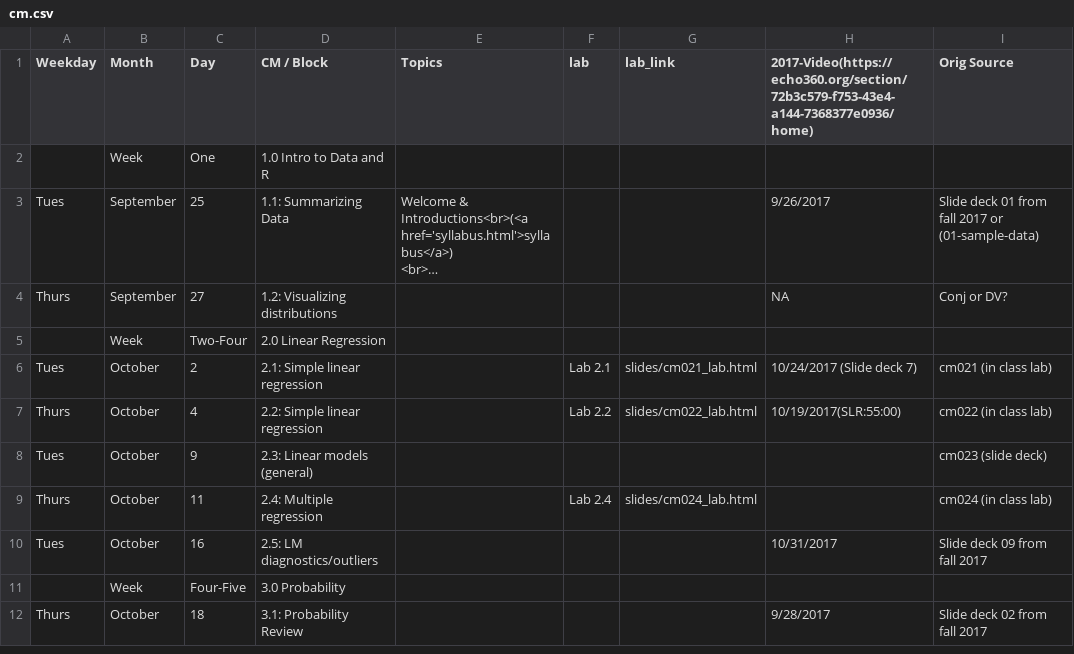
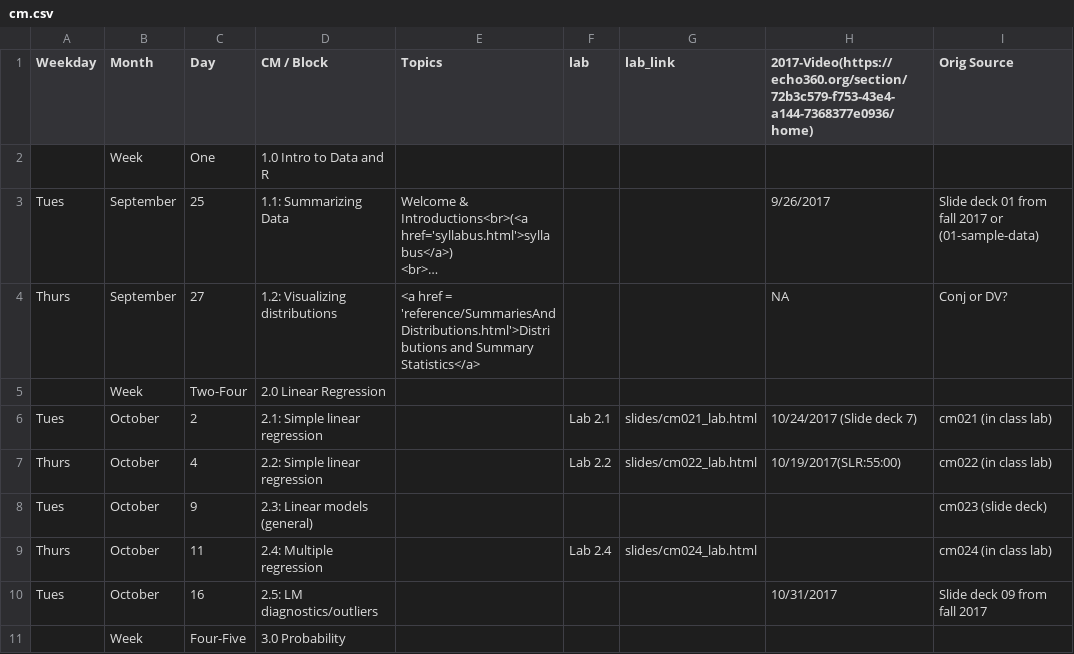
Before and after one commit to rebeccal/ohsu-math630, a CSV file: cm.csv, drawn as a sheet; only a part is shown; the shorter side is filled out with more unchanged rows; long unchanged cells end in …; the diff names each change by its address in the sheet, - before the commit and + after, or states it on an @@ line.

```diff
--- a/cm.csv
+++ b/cm.csv
-E4 (Topics): (empty)
+E4 (Topics): <a href = 'reference/SummariesAndDistributions.html'>Distributions and Summary Statistics</a>
```
Also changed, not shown: 1 other file.
